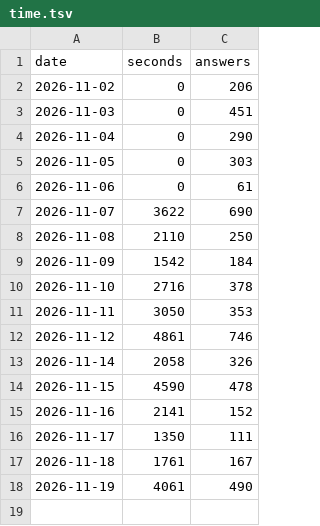
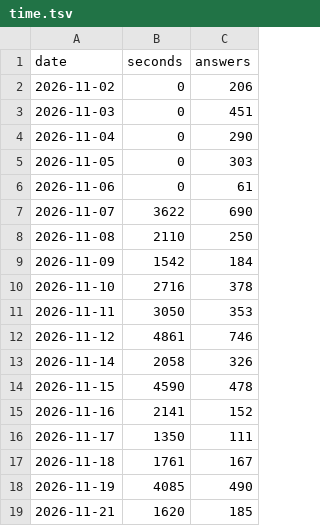
Before and after one commit to PMZeroSkyline/iel65, a TSV file: time.tsv, drawn as a sheet.

Commit message:
网页学习时长：上传 27 分钟

```diff
--- a/time.tsv
+++ b/time.tsv
@@ -17,2 +17,3 @@ date	seconds	answers
 2026-11-18	1761	167
-2026-11-19	4061	490
+2026-11-19	4085	490
+2026-11-21	1620	185
```
